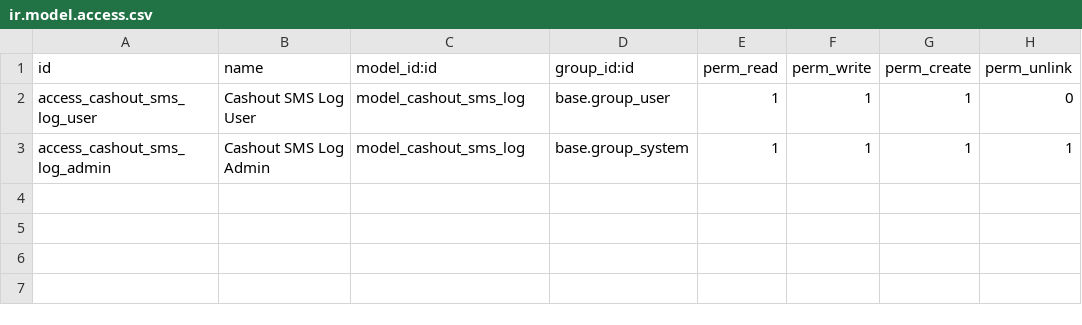
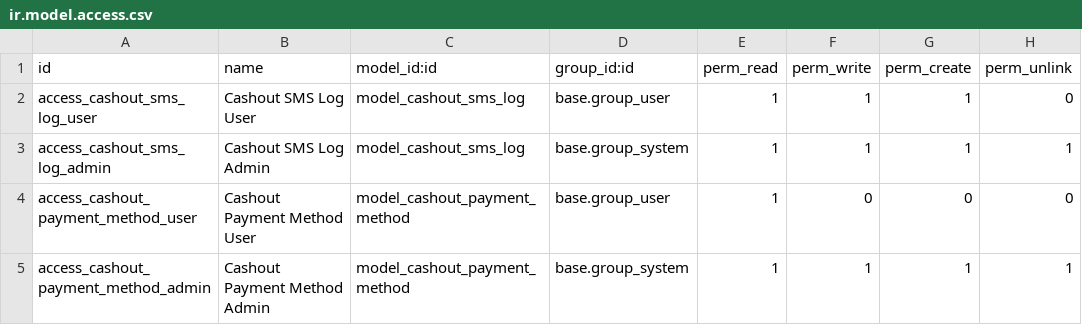
Before and after one commit to Khanstore/cashout_payment_pro, a CSV file: security/ir.model.access.csv, drawn as a sheet.

Commit message:
new payment method creation ok

```diff
--- a/security/ir.model.access.csv
+++ b/security/ir.model.access.csv
@@ -3 +3,3 @@ access_cashout_sms_log_user,Cashout SMS Log User,model_cashout_sms_log,base.grou
 access_cashout_sms_log_admin,Cashout SMS Log Admin,model_cashout_sms_log,base.group_system,1,1,1,1
+access_cashout_payment_method_user,Cashout Payment Method User,model_cashout_payment_method,base.group_user,1,0,0,0
+access_cashout_payment_method_admin,Cashout Payment Method Admin,model_cashout_payment_method,base.group_system,1,1,1,1
```
Also changed, not shown: 13 other files.
